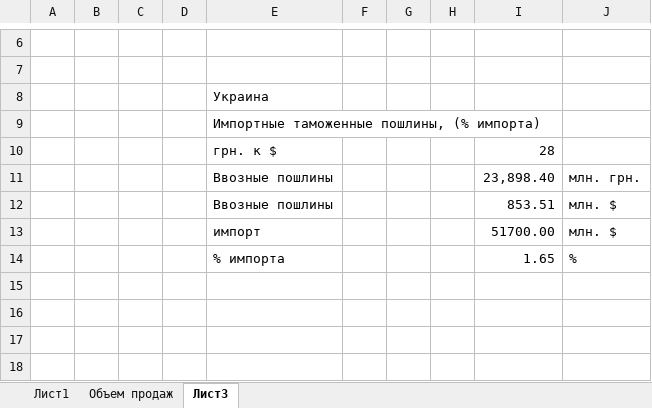
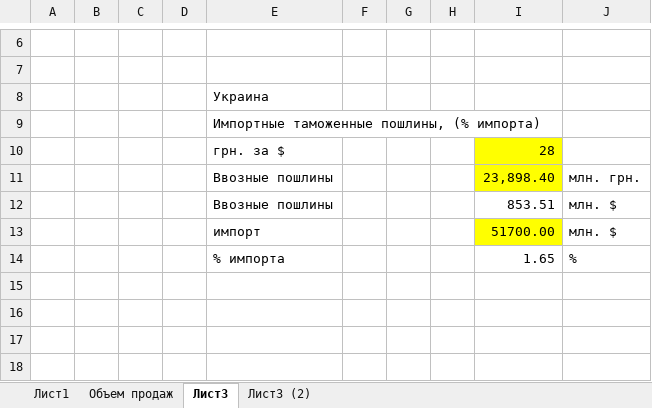
Before and after one commit to Antis28/Institute, an Excel workbook: Контрольные на 4-й семестр/МЭО/Контрольная работа/Лист Microsoft Excel.xlsx, sheet Лист3, drawn as a sheet; only a part is shown, gaps mark what is left out; values as stored, in another font and other column widths than the file's, no borders; the diff covers the shown part only; the diff names each change by its address in the sheet, - before the commit and + after, or states it on an @@ line.

```diff
--- a/Контрольные на 4-й семестр/МЭО/Контрольная работа/Лист Microsoft Excel.xlsx (sheet Лист3)
+++ b/Контрольные на 4-й семестр/МЭО/Контрольная работа/Лист Microsoft Excel.xlsx (sheet Лист3)
+sheet tab: Лист3 (2)
-E10: грн. к $
+E10: грн. за $
-I10:I11 fill: none
+I10:I11 fill: #FFFF00
-I13 fill: none
+I13 fill: #FFFF00
```
Also changed, not shown: 22 added rows, 3 removed rows, 3 edited cells and cell formats elsewhere in this sheet, 1 other file.
